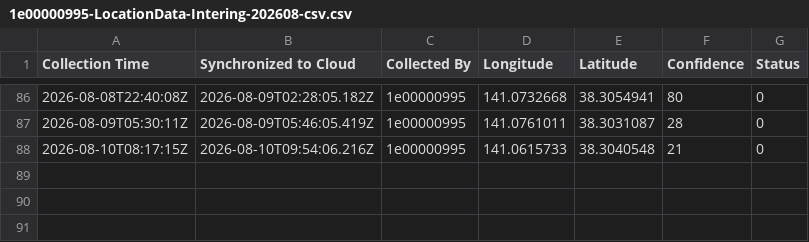
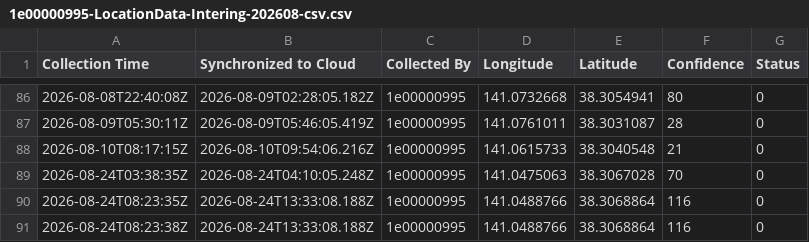
Before and after one commit to RyutaroOizumi/KomukudoriLiveMap, a CSV file: Druidからのデータ/gms/1e00000995-LocationData-Intering-202608-csv.csv, drawn as a sheet; only a part is shown, gaps mark what is left out; the diff names each change by its address in the sheet, - before the commit and + after, or states it on an @@ line.

```diff
--- a/Druidからのデータ/gms/1e00000995-LocationData-Intering-202608-csv.csv
+++ b/Druidからのデータ/gms/1e00000995-LocationData-Intering-202608-csv.csv
+row 89: 2026-08-24T03:38:35Z | 2026-08-24T04:10:05.248Z | 1e00000995 | 141.0475063 | 38.3067028 | 70 | 0
+row 90: 2026-08-24T08:23:35Z | 2026-08-24T13:33:08.188Z | 1e00000995 | 141.0488766 | 38.3068864 | 116 | 0
+row 91: 2026-08-24T08:23:38Z | 2026-08-24T13:33:08.188Z | 1e00000995 | 141.0488766 | 38.3068864 | 116 | 0
```
Also changed, not shown: Druidからのデータ/gms/1e00000988-LocationData-Intering-202608-csv.csv, Druidからのデータ/gms/new_data/1e00000994-LocationData-Intering-202608-csv.csv, 13 other files.
